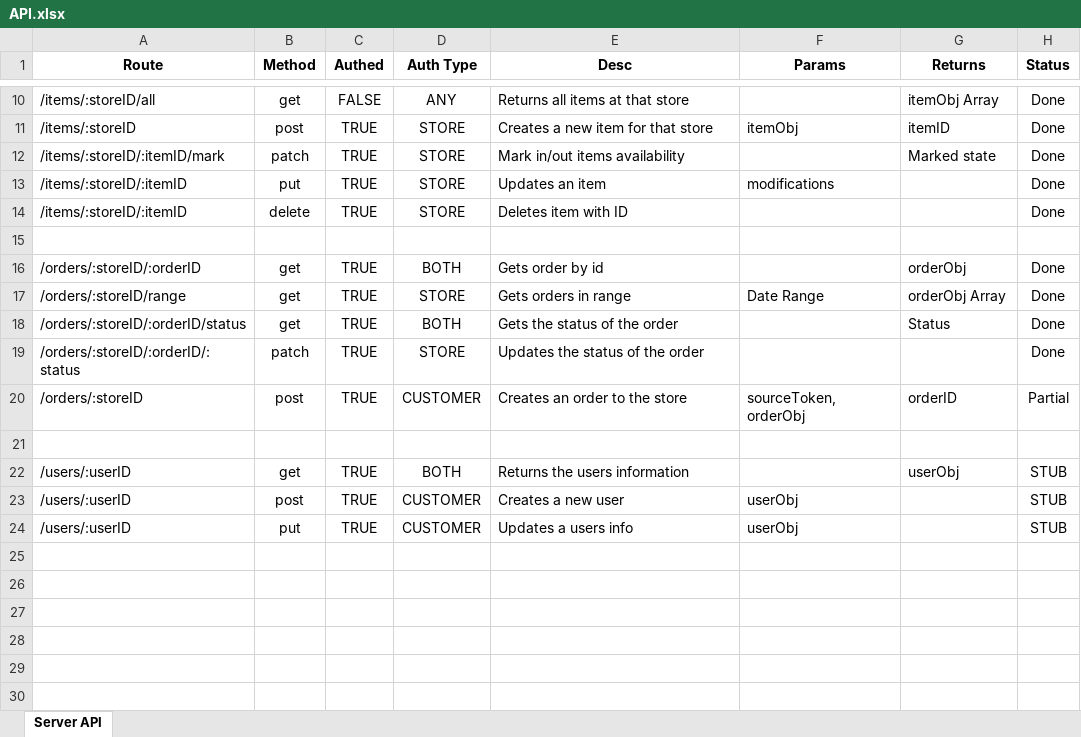
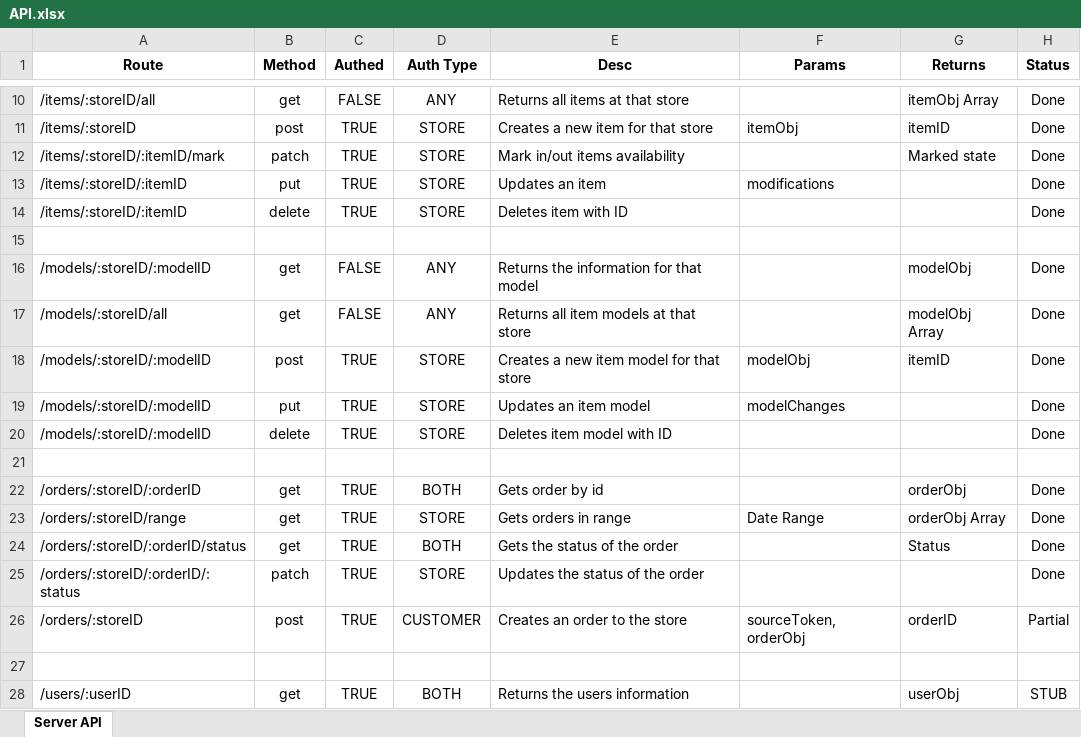
Before and after one commit to swanzeyb/CC-API, an Excel workbook: API.xlsx, sheet Server API, drawn as a sheet; only a part is shown, gaps mark what is left out; the shorter side is filled out with more unchanged rows; values as stored, in another font and other column widths than the file's, no borders; the diff names each change by its address in the sheet, - before the commit and + after, or states it on an @@ line.

Commit message:
Models Routes / Class

```diff
--- a/API.xlsx (sheet Server API)
+++ b/API.xlsx (sheet Server API)
+row 16: /models/:storeID/:modelID | get | FALSE | ANY | Returns the information for that model |  | modelObj | Done
+row 17: /models/:storeID/all | get | FALSE | ANY | Returns all item models at that store |  | modelObj Array | Done
+row 18: /models/:storeID/:modelID | post | TRUE | STORE | Creates a new item model for that store | modelObj | itemID | Done
+row 19: /models/:storeID/:modelID | put | TRUE | STORE | Updates an item model | modelChanges |  | Done
+row 20: /models/:storeID/:modelID | delete | TRUE | STORE | Deletes item model with ID |  |  | Done
+row 21: (empty)
```
Also changed, not shown: 6 other files.
